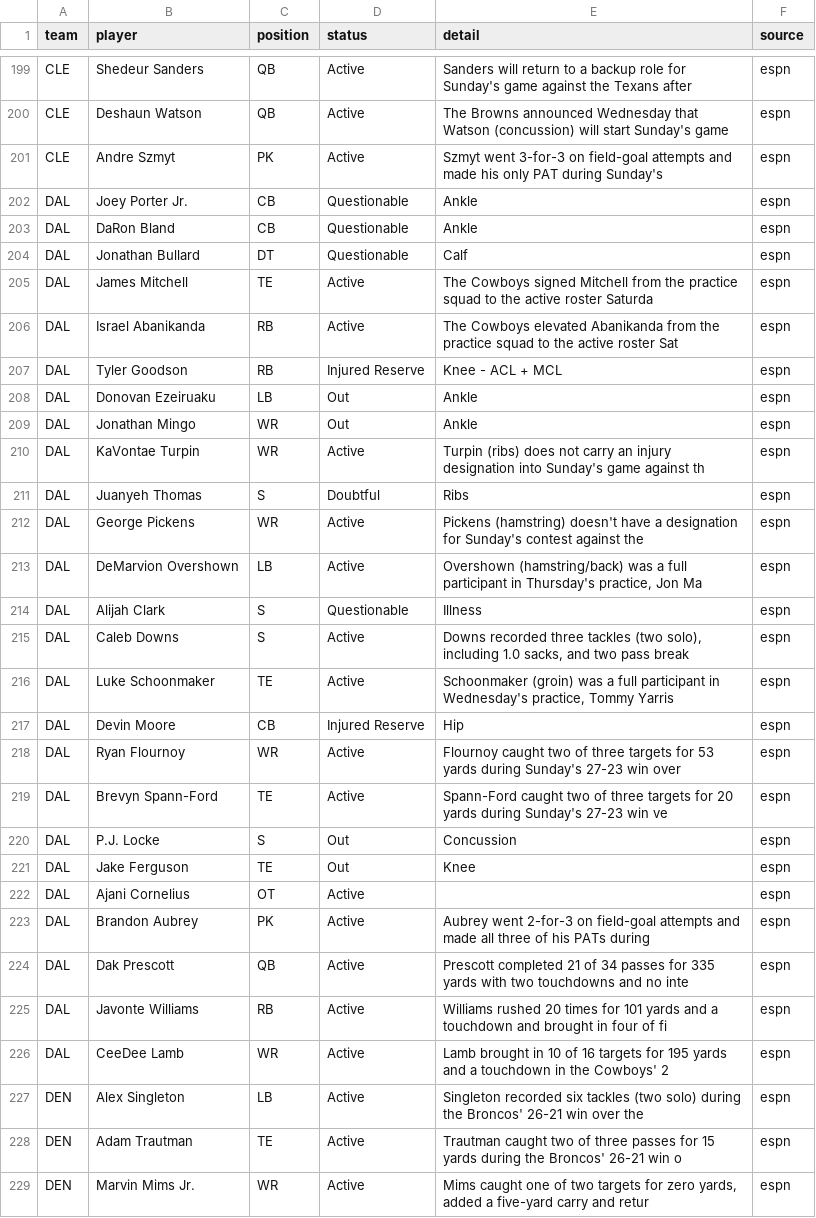
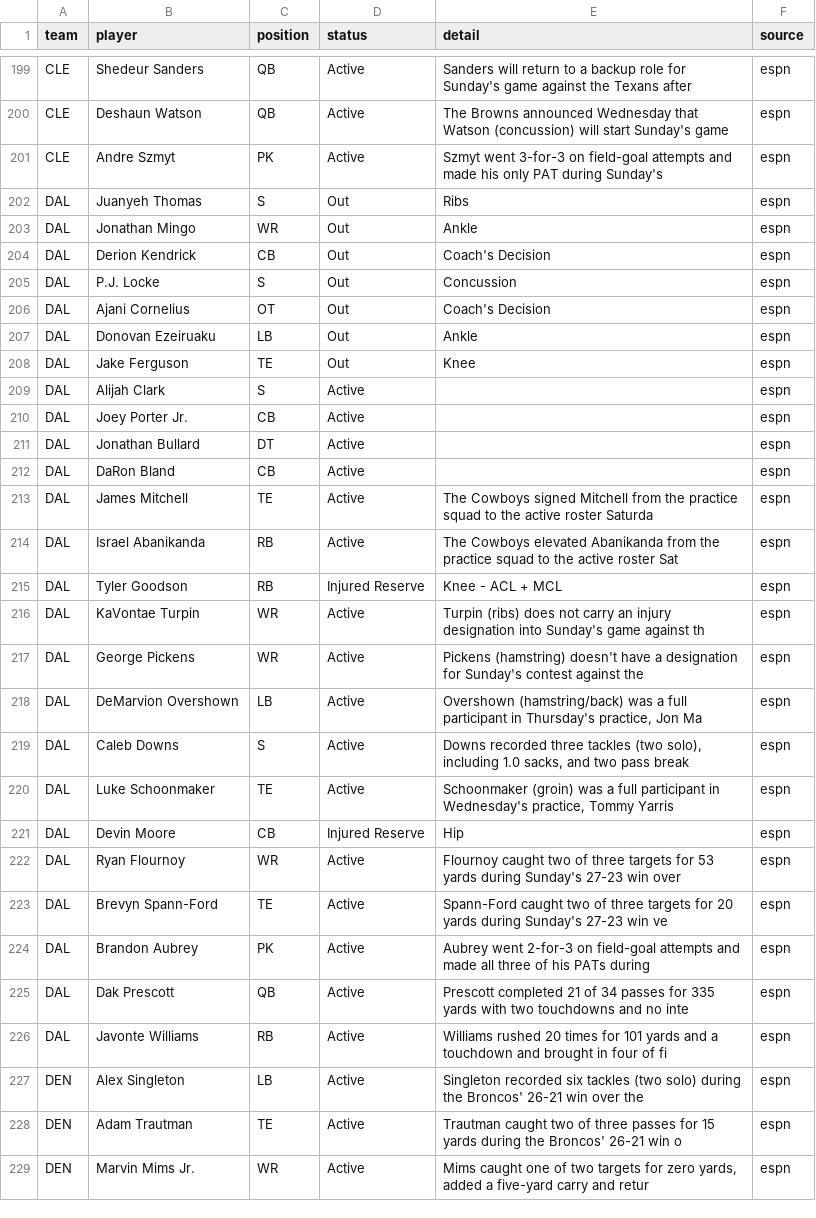
Before and after one commit to bmillercreates/The-Prop-Exchange, a CSV file: data/injuries.csv, drawn as a sheet; only a part is shown, gaps mark what is left out.

```diff
--- a/data/injuries.csv
+++ b/data/injuries.csv
@@ -201,5 +201,13 @@ CLE,Deshaun Watson,QB,Active,The Browns announced Wednesday that Watson (concuss
 CLE,Andre Szmyt,PK,Active,Szmyt went 3-for-3 on field-goal attempts and made his only PAT during Sunday's ,espn
-DAL,Joey Porter Jr.,CB,Questionable,Ankle,espn
-DAL,DaRon Bland,CB,Questionable,Ankle,espn
-DAL,Jonathan Bullard,DT,Questionable,Calf,espn
+DAL,Juanyeh Thomas,S,Out,Ribs,espn
+DAL,Jonathan Mingo,WR,Out,Ankle,espn
+DAL,Derion Kendrick,CB,Out,Coach's Decision,espn
+DAL,P.J. Locke,S,Out,Concussion,espn
+DAL,Ajani Cornelius,OT,Out,Coach's Decision,espn
+DAL,Donovan Ezeiruaku,LB,Out,Ankle,espn
+DAL,Jake Ferguson,TE,Out,Knee,espn
+DAL,Alijah Clark,S,Active,"",espn
+DAL,Joey Porter Jr.,CB,Active,"",espn
+DAL,Jonathan Bullard,DT,Active,"",espn
+DAL,DaRon Bland,CB,Active,"",espn
 DAL,James Mitchell,TE,Active,The Cowboys signed Mitchell from the practice squad to the active roster Saturda,espn
@@ -207,9 +215,5 @@ DAL,Israel Abanikanda,RB,Active,The Cowboys elevated Abanikanda from the practic
 DAL,Tyler Goodson,RB,Injured Reserve,Knee - ACL + MCL,espn
-DAL,Donovan Ezeiruaku,LB,Out,Ankle,espn
-DAL,Jonathan Mingo,WR,Out,Ankle,espn
 DAL,KaVontae Turpin,WR,Active,Turpin (ribs) does not carry an injury designation into Sunday's game against th,espn
-DAL,Juanyeh Thomas,S,Doubtful,Ribs,espn
 DAL,George Pickens,WR,Active,Pickens (hamstring) doesn't have a designation for Sunday's contest against the ,espn
 DAL,DeMarvion Overshown,LB,Active,"Overshown (hamstring/back) was a full participant in Thursday's practice, Jon Ma",espn
-DAL,Alijah Clark,S,Questionable,Illness,espn
 DAL,Caleb Downs,S,Active,"Downs recorded three tackles (two solo), including 1.0 sacks, and two pass break",espn
@@ -219,5 +223,2 @@ DAL,Ryan Flournoy,WR,Active,Flournoy caught two of three targets for 53 yards du
 DAL,Brevyn Spann-Ford,TE,Active,Spann-Ford caught two of three targets for 20 yards during Sunday's 27-23 win ve,espn
-DAL,P.J. Locke,S,Out,Concussion,espn
-DAL,Jake Ferguson,TE,Out,Knee,espn
-DAL,Ajani Cornelius,OT,Active,"",espn
 DAL,Brandon Aubrey,PK,Active,Aubrey went 2-for-3 on field-goal attempts and made all three of his PATs during,espn
@@ -225,3 +226,2 @@ DAL,Dak Prescott,QB,Active,Prescott completed 21 of 34 passes for 335 yards with
 DAL,Javonte Williams,RB,Active,Williams rushed 20 times for 101 yards and a touchdown and brought in four of fi,espn
-DAL,CeeDee Lamb,WR,Active,Lamb brought in 10 of 16 targets for 195 yards and a touchdown in the Cowboys' 2,espn
 DEN,Alex Singleton,LB,Active,Singleton recorded six tackles (two solo) during the Broncos' 26-21 win over the,espn
```
Also changed, not shown: data/stats/games.csv, data/stats/players.csv, 7 other files.
